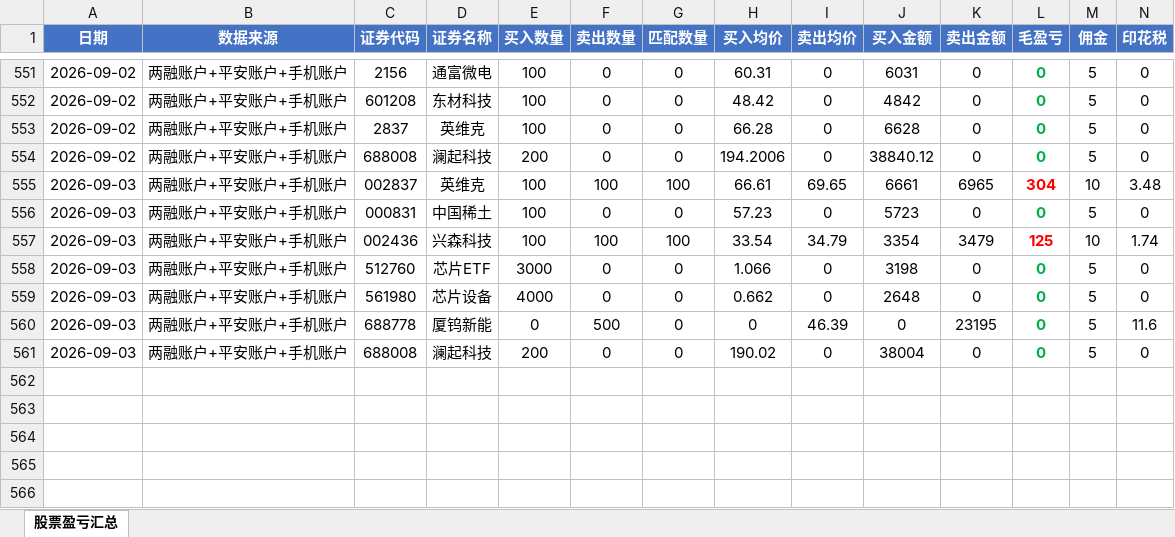
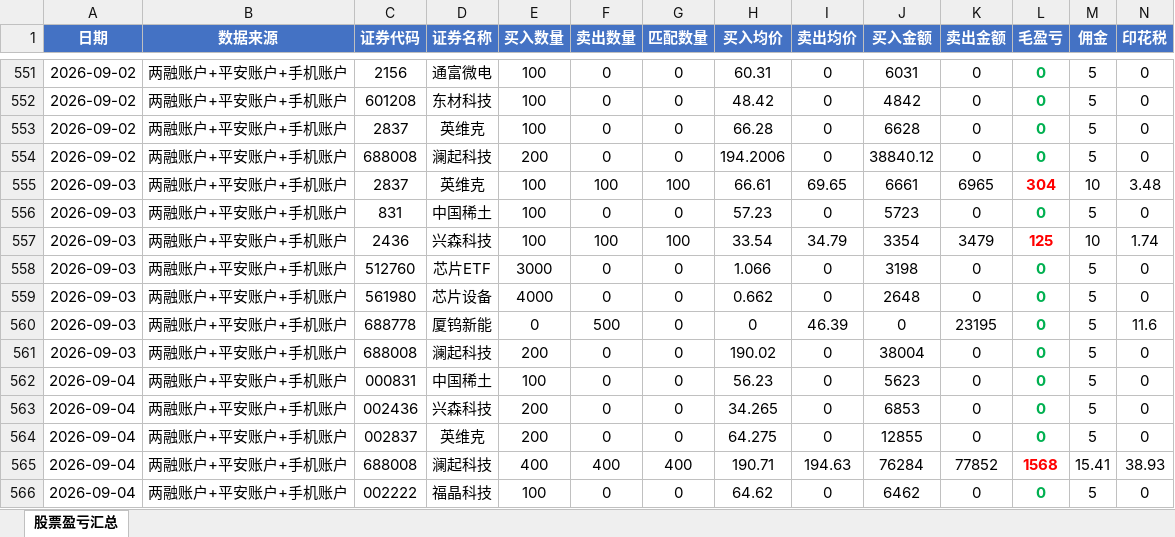
Before and after one commit to ooojedyooo/short-term-trading, an Excel workbook: 股票交易盈亏汇总.xlsx, sheet 股票盈亏汇总, drawn as a sheet; only a part is shown, gaps mark what is left out; values as stored, in another font and other column widths than the file's, no borders; rows hold the shown columns only; the diff names each change by its address in the sheet, - before the commit and + after, or states it on an @@ line.

```diff
--- a/股票交易盈亏汇总.xlsx (sheet 股票盈亏汇总)
+++ b/股票交易盈亏汇总.xlsx (sheet 股票盈亏汇总)
-C555 (证券代码): 002837
+C555 (证券代码): 2837
-C556 (证券代码): 000831
+C556 (证券代码): 831
-C557 (证券代码): 002436
+C557 (证券代码): 2436
+row 562: 2026-09-04 | 两融账户+平安账户+手机账户 | 000831 | 中国稀土 | 100 | 0 | 0 | 56.23 | 0 | 5623 | 0 | 0 | 5 | 0
+row 563: 2026-09-04 | 两融账户+平安账户+手机账户 | 002436 | 兴森科技 | 200 | 0 | 0 | 34.265 | 0 | 6853 | 0 | 0 | 5 | 0
+row 564: 2026-09-04 | 两融账户+平安账户+手机账户 | 002837 | 英维克 | 200 | 0 | 0 | 64.275 | 0 | 12855 | 0 | 0 | 5 | 0
+row 565: 2026-09-04 | 两融账户+平安账户+手机账户 | 688008 | 澜起科技 | 400 | 400 | 400 | 190.71 | 194.63 | 76284 | 77852 | 1568 | 15.41 | 38.93
+row 566: 2026-09-04 | 两融账户+平安账户+手机账户 | 002222 | 福晶科技 | 100 | 0 | 0 | 64.62 | 0 | 6462 | 0 | 0 | 5 | 0
```
Also changed, not shown: reports/剩余持仓_2026-09.xlsx, reports/剩余持仓_2026年度.xlsx, 9 other files.
